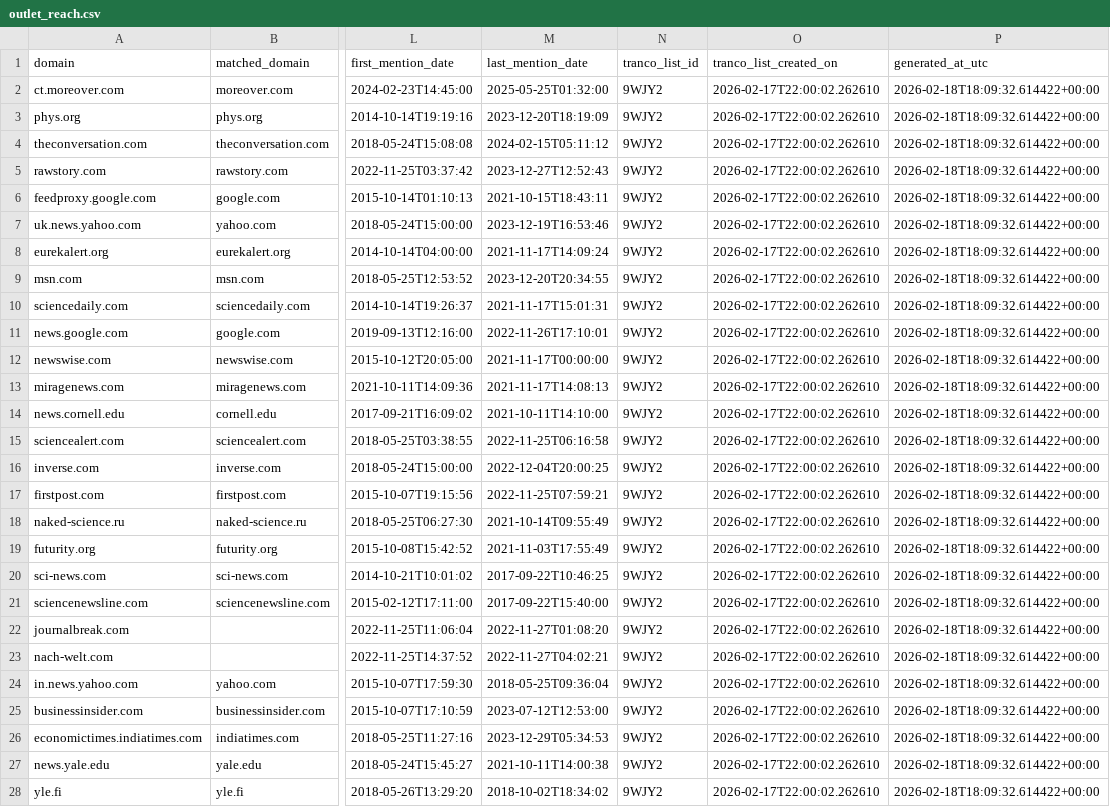
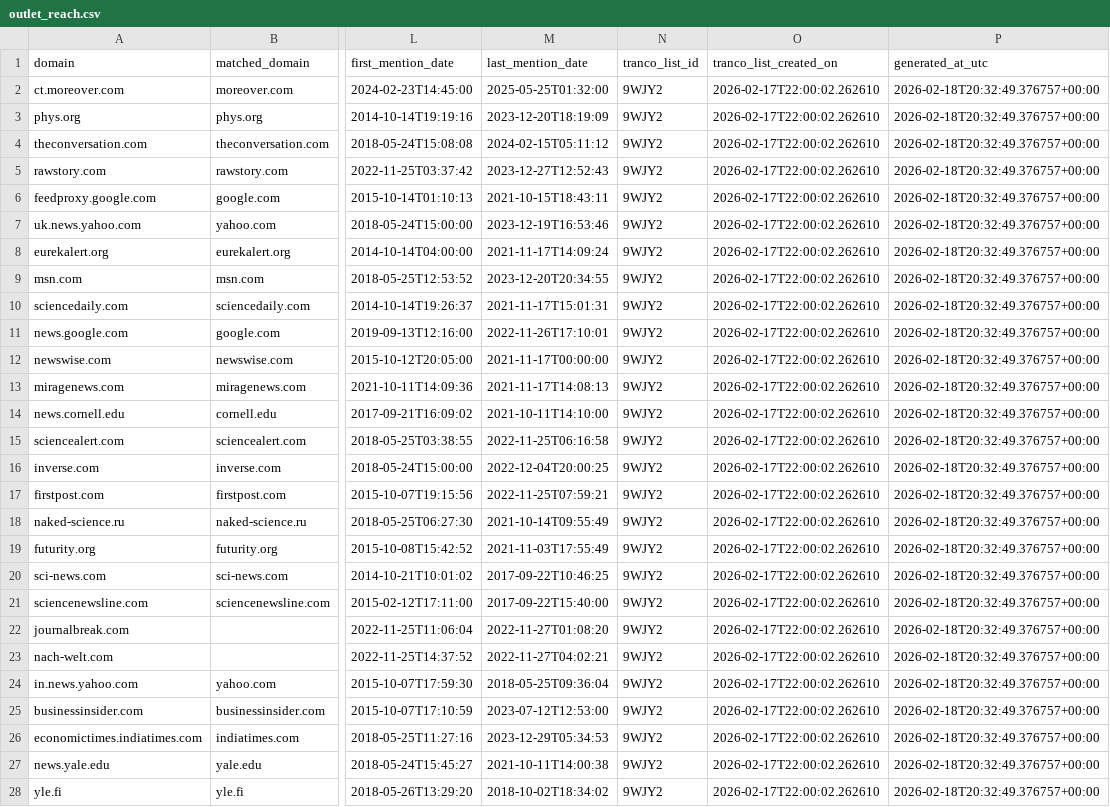
Before and after one commit to jakeberv/jakeberv.github.io, a CSV file: data/impact/reach/outlet_reach.csv, drawn as a sheet; only a part is shown, gaps mark what is left out; the diff covers the shown part only; the diff names each change by its address in the sheet, - before the commit and + after, or states it on an @@ line.

```diff
--- a/data/impact/reach/outlet_reach.csv
+++ b/data/impact/reach/outlet_reach.csv
-P2:P28 (generated_at_utc): 2026-02-18T18:09:32.614422+00:00
+P2:P28 (generated_at_utc): 2026-02-18T20:32:49.376757+00:00
```
Also changed, not shown: 132 edited cells elsewhere in this file, 14 other files.
